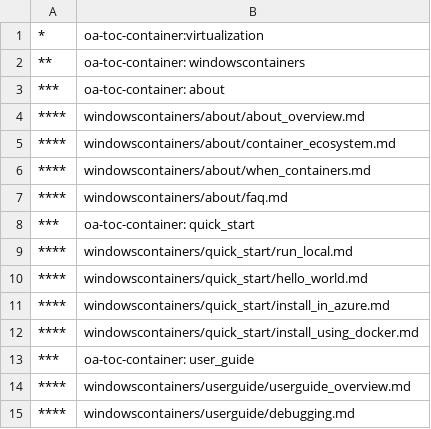
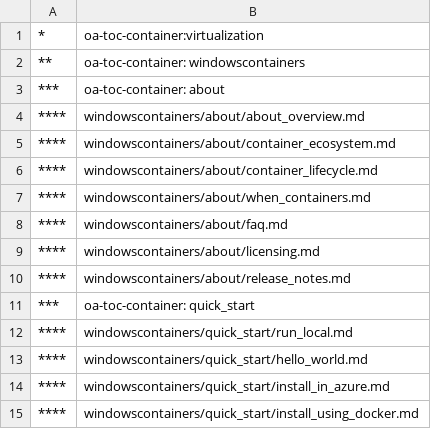
Before and after one commit to MicrosoftDocs/Virtualization-Documentation, a CSV file: virtualization/TOC.csv, drawn as a sheet; only a part is shown; the shorter side is filled out with more unchanged rows.

Commit message:
Added more to TOC

```diff
--- a/virtualization/TOC.csv
+++ b/virtualization/TOC.csv
@@ -5,4 +5,7 @@
 ****,windowscontainers/about/container_ecosystem.md
+****,windowscontainers/about/container_lifecycle.md
 ****,windowscontainers/about/when_containers.md
 ****,windowscontainers/about/faq.md
+****,windowscontainers/about/licensing.md
+****,windowscontainers/about/release_notes.md
 ***,oa-toc-container: quick_start
```
